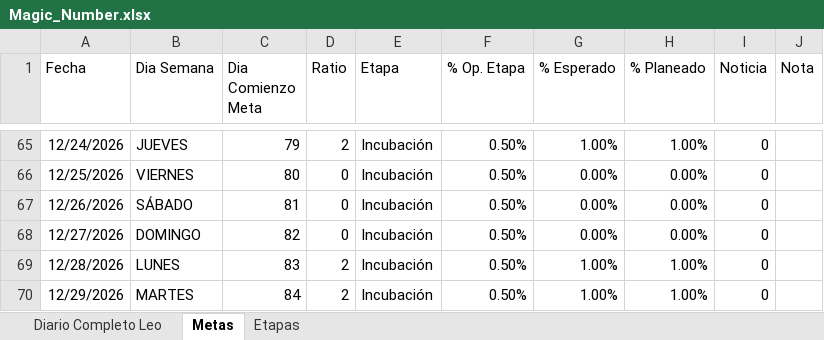
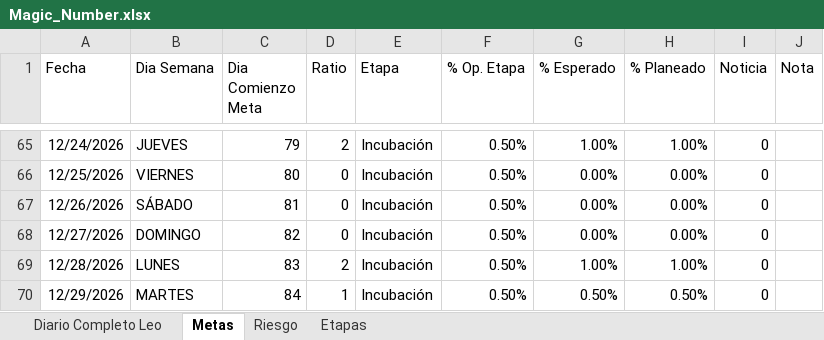
Before and after one commit to LeonArias13/Diario_GODandNasdaq, an Excel workbook: Magic_Number.xlsx, sheet Metas, drawn as a sheet; only a part is shown, gaps mark what is left out; values as stored, in another font and other column widths than the file's, no borders; table styles not drawn; the diff covers the shown part only; the diff names each change by its address in the sheet, - before the commit and + after, or states it on an @@ line.

```diff
--- a/Magic_Number.xlsx (sheet Metas)
+++ b/Magic_Number.xlsx (sheet Metas)
@@ sheet tab unhidden: Riesgo @@
-D70 (Ratio): 2
+D70 (Ratio): 1
-G70 (% Esperado): 1.00%
+G70 (% Esperado): 0.50%
-H70 (% Planeado): 1.00%
+H70 (% Planeado): 0.50%
```
Also changed, not shown: 239 edited cells elsewhere in this sheet, sheet Diario Completo Leo, 2 other files.
